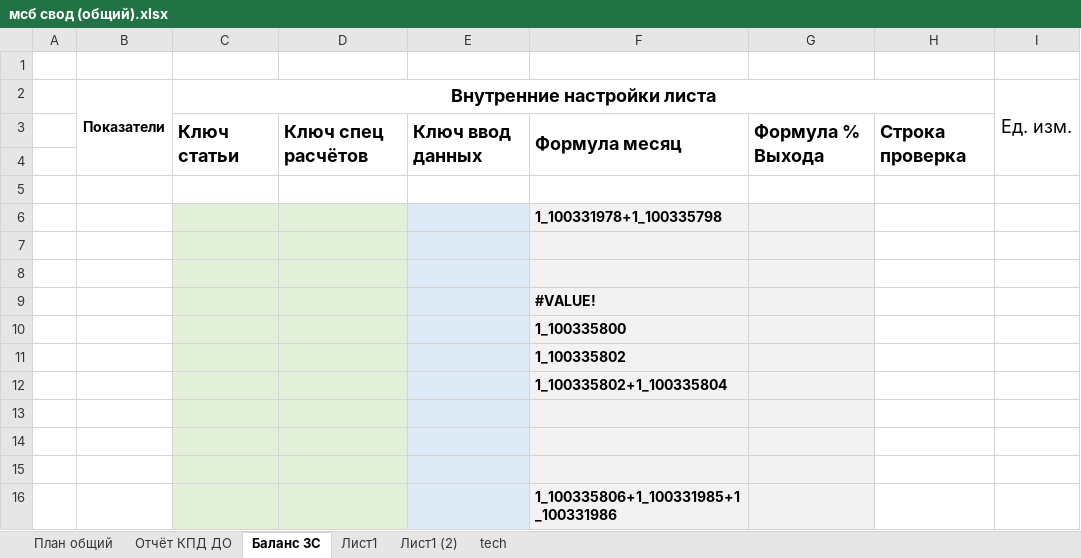
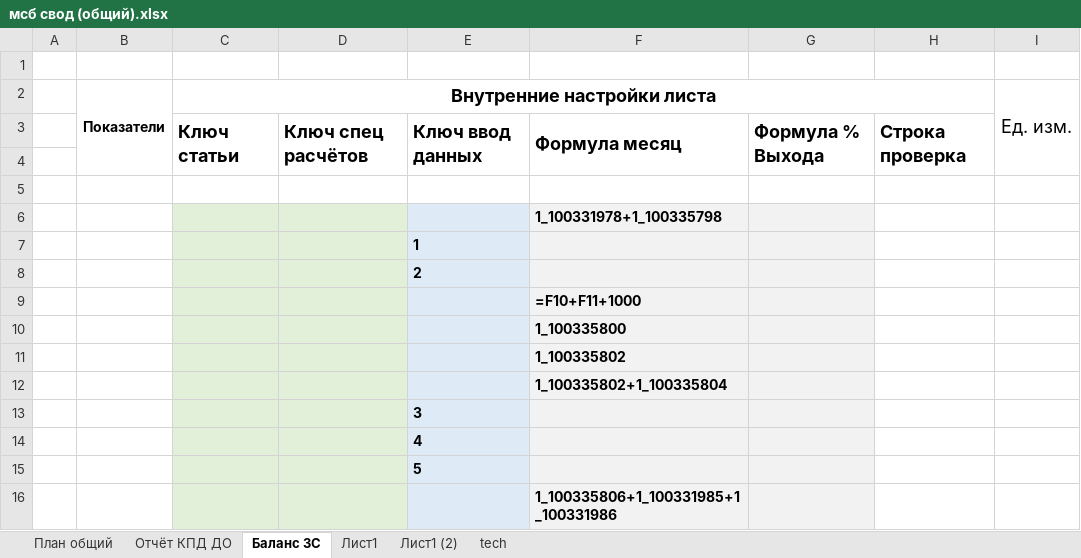
Before and after one commit to Q1wAse/msb_zuv_input_data_backend, an Excel workbook: file/мсб свод (общий).xlsx, sheet Баланс ЗС, drawn as a sheet; values as stored, in another font and other column widths than the file's, no borders; formulas without a stored value are shown as written; the diff names each change by its address in the sheet, - before the commit and + after, or states it on an @@ line.

```diff
--- a/file/мсб свод (общий).xlsx (sheet Баланс ЗС)
+++ b/file/мсб свод (общий).xlsx (sheet Баланс ЗС)
-E7: (empty)
+E7: 1
-E8: (empty)
+E8: 2
-F9: #VALUE!
+F9: =F10+F11+1000
-E13: (empty)
+E13: 3
-E14: (empty)
+E14: 4
-E15: (empty)
+E15: 5
```
Also changed, not shown: sheet План общий, sheet Лист1 (2), sheet Лист1, sheet Отчёт КПД ДО, sheet tech, hidden cells, file/мсб свод (общий) upload.xlsx, 8 other files.
